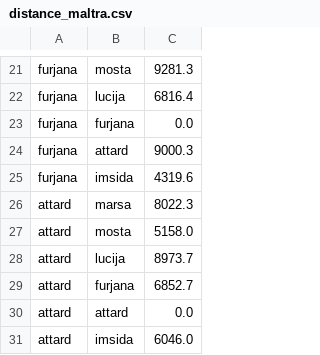
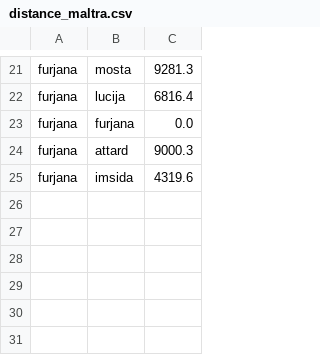
Before and after one commit to gabrieleborg26/dgl, a CSV file: examples/pytorch/stgcn_wave/data/sensor_graph/maltra_data/distance_maltra.csv, drawn as a sheet; only a part is shown, gaps mark what is left out.

Commit message:
Update distance_maltra.csv

```diff
--- a/examples/pytorch/stgcn_wave/data/sensor_graph/maltra_data/distance_maltra.csv
+++ b/examples/pytorch/stgcn_wave/data/sensor_graph/maltra_data/distance_maltra.csv
@@ -25,7 +25 @@ furjana	attard	9000.3
 furjana	imsida	4319.6
-attard	marsa	8022.3
-attard	mosta	5158.0
-attard	lucija	8973.7
-attard	furjana	6852.7
-attard	attard	0.0
-attard	imsida	6046.0
```
